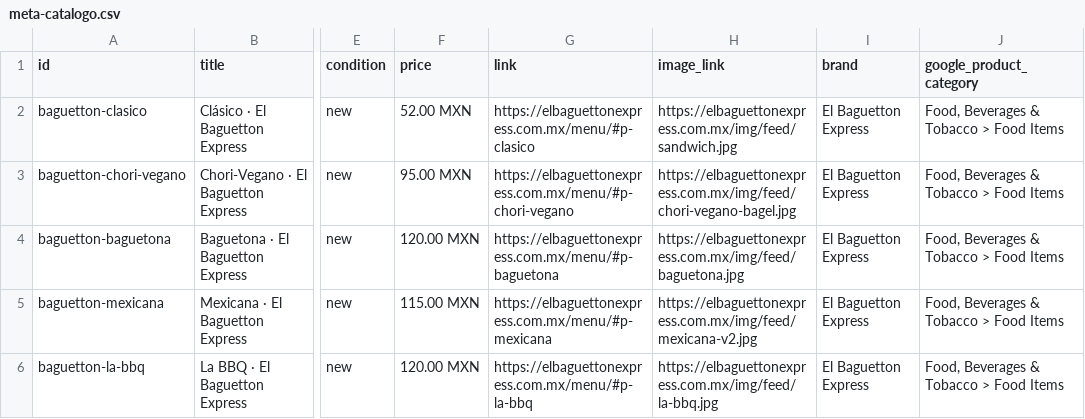
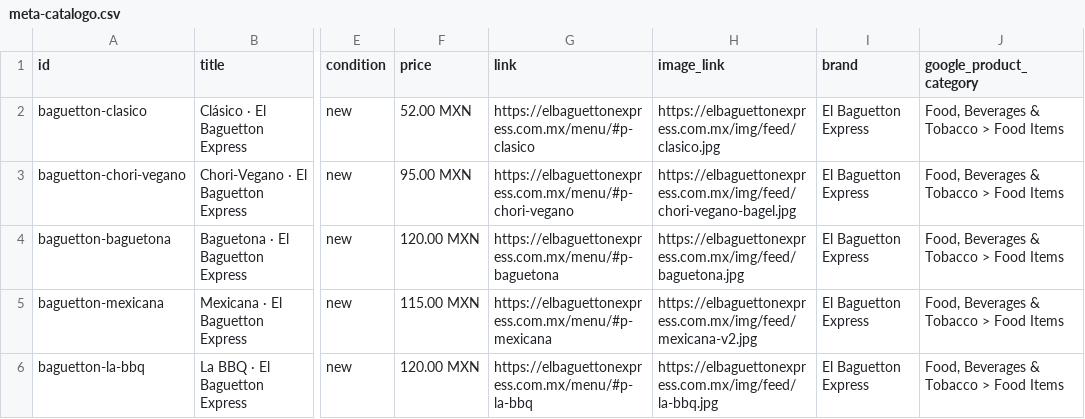
Before and after one commit to noeortiz-ia/el-baguetton-web, a CSV file: dist/feed/meta-catalogo.csv, drawn as a sheet; only a part is shown, gaps mark what is left out; the diff names each change by its address in the sheet, - before the commit and + after, or states it on an @@ line.

Commit message:
Foto real del Clasico: reemplaza la anterior en portada, carta, marquesina y catalogo

```diff
--- a/dist/feed/meta-catalogo.csv
+++ b/dist/feed/meta-catalogo.csv
-H2 (image_link): https://elbaguettonexpress.com.mx/img/feed/sandwich.jpg
+H2 (image_link): https://elbaguettonexpress.com.mx/img/feed/clasico.jpg
```
Also changed, not shown: public/feed/meta-catalogo.csv, 27 other files.
